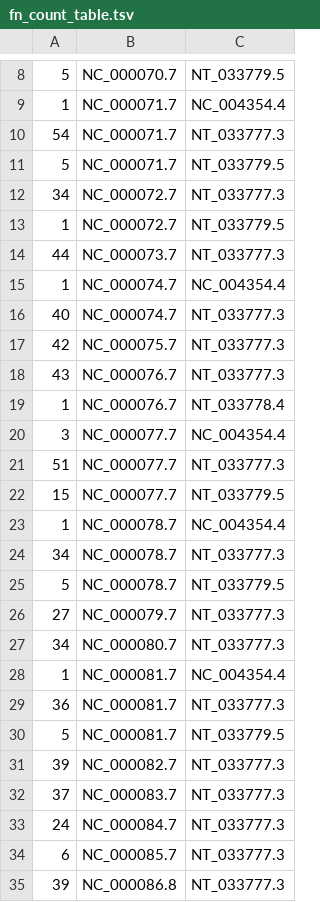
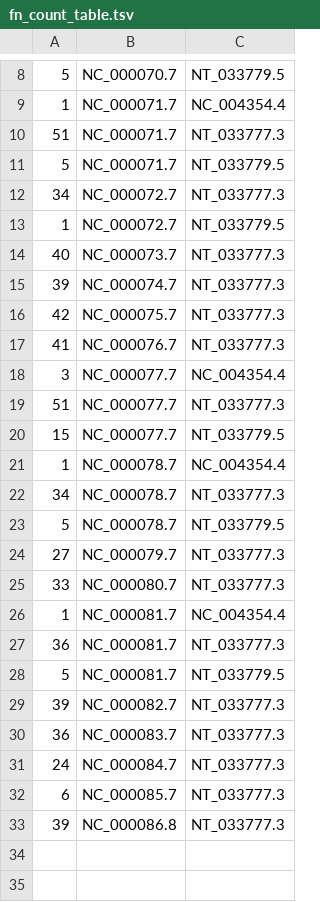
Before and after one commit to eaasna/DREAM-stellar-benchmark, a TSV file: work-python/missed-matches/m10_last_vs_stellar_l50_e2/fn_count_table.tsv, drawn as a sheet; only a part is shown, gaps mark what is left out.

```diff
--- a/work-python/missed-matches/m10_last_vs_stellar_l50_e2/fn_count_table.tsv
+++ b/work-python/missed-matches/m10_last_vs_stellar_l50_e2/fn_count_table.tsv
@@ -9,3 +9,3 @@
 1	NC_000071.7	NC_004354.4
-54	NC_000071.7	NT_033777.3
+51	NC_000071.7	NT_033777.3
 5	NC_000071.7	NT_033779.5
@@ -13,8 +13,6 @@
 1	NC_000072.7	NT_033779.5
-44	NC_000073.7	NT_033777.3
-1	NC_000074.7	NC_004354.4
-40	NC_000074.7	NT_033777.3
+40	NC_000073.7	NT_033777.3
+39	NC_000074.7	NT_033777.3
 42	NC_000075.7	NT_033777.3
-43	NC_000076.7	NT_033777.3
-1	NC_000076.7	NT_033778.4
+41	NC_000076.7	NT_033777.3
 3	NC_000077.7	NC_004354.4
@@ -26,3 +24,3 @@
 27	NC_000079.7	NT_033777.3
-34	NC_000080.7	NT_033777.3
+33	NC_000080.7	NT_033777.3
 1	NC_000081.7	NC_004354.4
@@ -31,3 +29,3 @@
 39	NC_000082.7	NT_033777.3
-37	NC_000083.7	NT_033777.3
+36	NC_000083.7	NT_033777.3
 24	NC_000084.7	NT_033777.3
```
Also changed, not shown: work-python/missed-matches/m100_last_vs_stellar_l50_e2/fp_count_table.tsv, work-python/missed-matches/m10_last_vs_stellar_l50_e2/fp_count_table.tsv, 5 other files.
